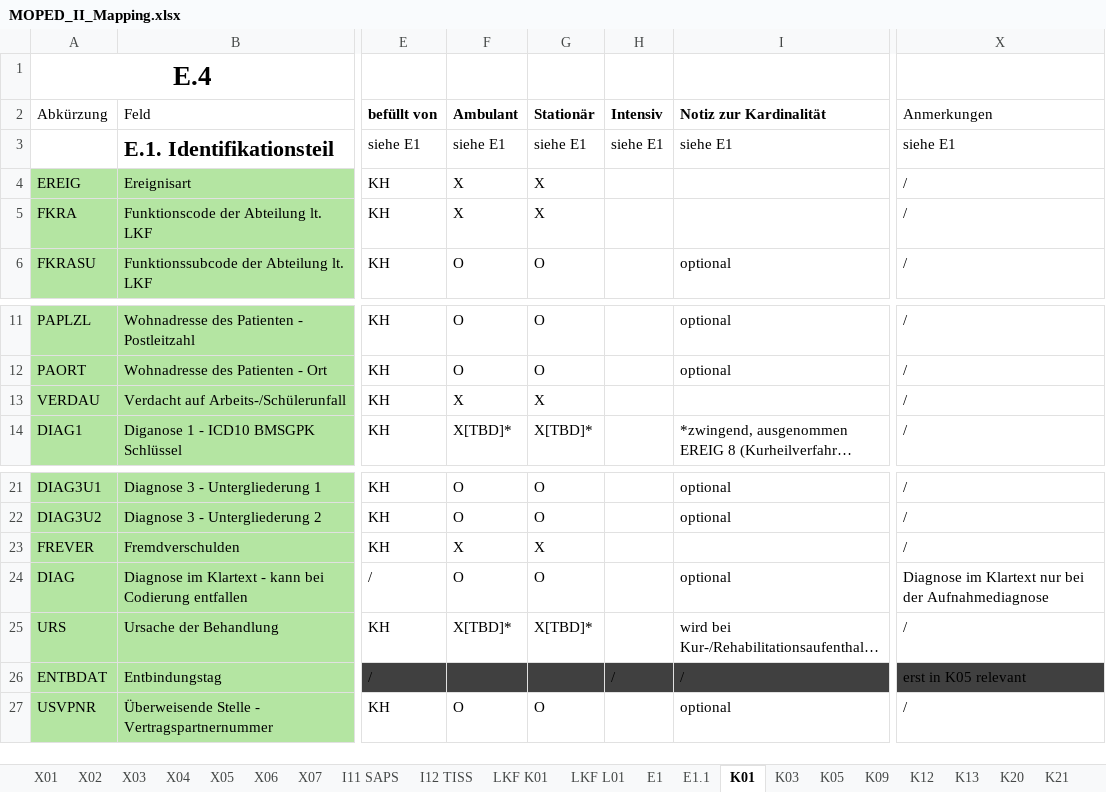
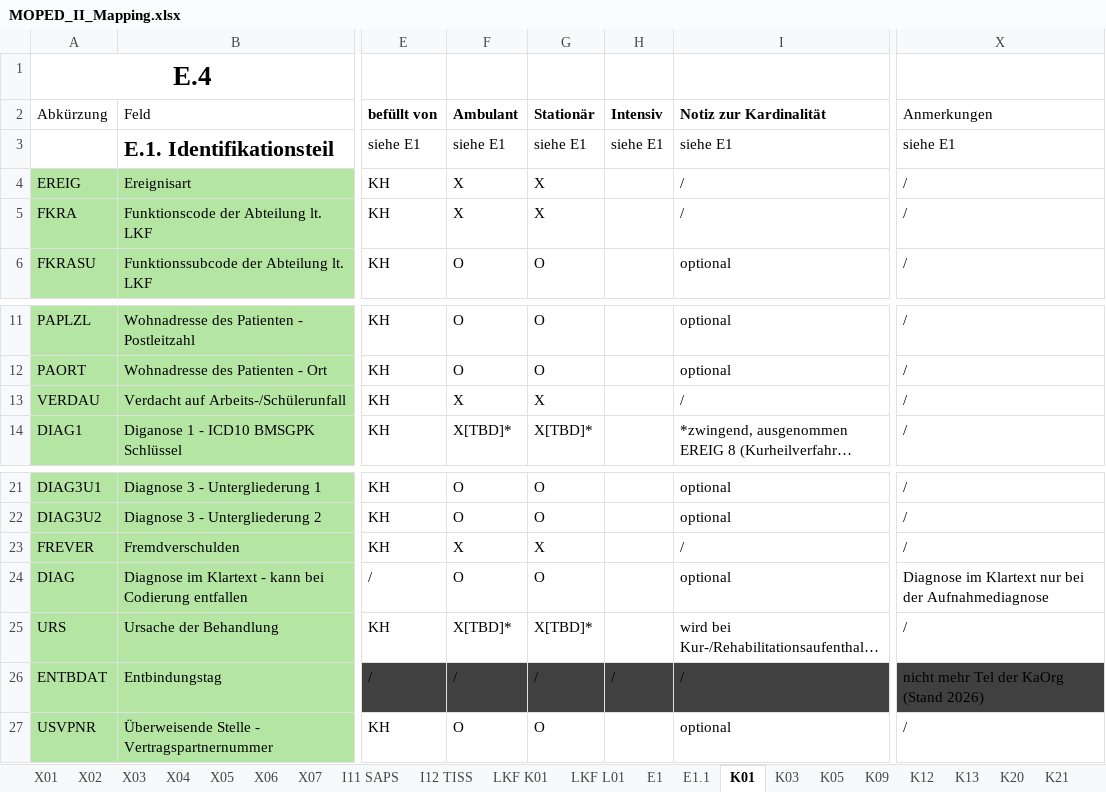
Before and after one commit to HL7Austria/ELGA-MOPED-R5, an Excel workbook: docs/MOPED_II_Mapping.xlsx, sheet K01, drawn as a sheet; only a part is shown, gaps mark what is left out; long unchanged cells end in …; values as stored, in another font and other column widths than the file's, no borders; the diff names each change by its address in the sheet, - before the commit and + after, or states it on an @@ line.

```diff
--- a/docs/MOPED_II_Mapping.xlsx (sheet K01)
+++ b/docs/MOPED_II_Mapping.xlsx (sheet K01)
-I4:I5 (Notiz zur Kardinalität): (empty)
+I4:I5 (Notiz zur Kardinalität): /
-I13 (Notiz zur Kardinalität): (empty)
+I13 (Notiz zur Kardinalität): /
-I23 (Notiz zur Kardinalität): (empty)
+I23 (Notiz zur Kardinalität): /
-F26 (Ambulant): (empty)
+F26 (Ambulant): /
-G26 (Stationär): (empty)
+G26 (Stationär): /
-X26 (Anmerkungen): erst in K05 relevant
+X26 (Anmerkungen): nicht mehr Tel der KaOrg (Stand 2026)
```
Also changed, not shown: sheet LKF L01, sheet K09, sheet K05, sheet K03, sheet E1, sheet X02, 3 more sheets, 2 other files.
